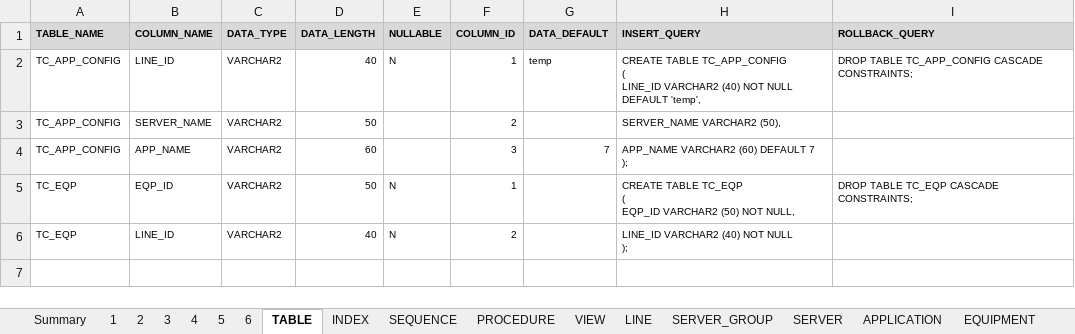
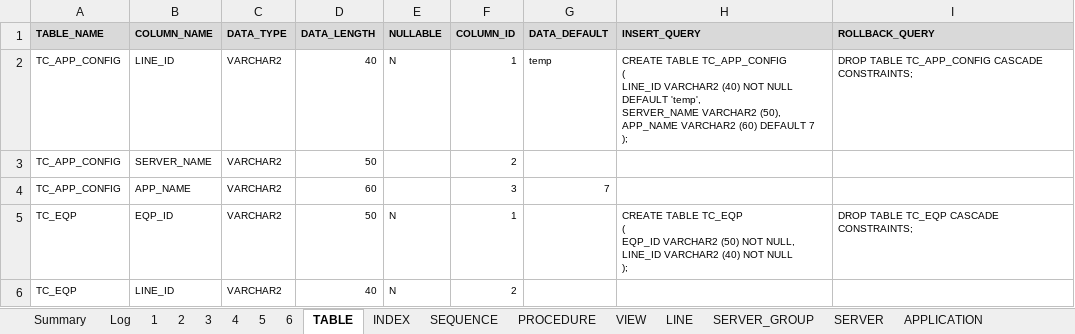
Before and after one commit to leeyounho/python_excel, an Excel workbook: TC_HELPER.xlsx, sheet TABLE, drawn as a sheet; values as stored, in another font and other column widths than the file's, no borders; ↵ is a line break in a cell; the diff names each change by its address in the sheet, - before the commit and + after, or states it on an @@ line.

```diff
--- a/TC_HELPER.xlsx (sheet TABLE)
+++ b/TC_HELPER.xlsx (sheet TABLE)
+sheet tab: Log
-H2 (INSERT_QUERY): …DEFAULT 'temp',
+H2 (INSERT_QUERY): …DEFAULT 'temp', ↵ SERVER_NAME VARCHAR2 (50), ↵ APP_NAME VARCHAR2 (60) DEFAULT 7 ↵ );
-H3 (INSERT_QUERY): SERVER_NAME VARCHAR2 (50),
+H3 (INSERT_QUERY): (empty)
-H4 (INSERT_QUERY): APP_NAME VARCHAR2 (60) DEFAULT 7 ↵ );
+H4 (INSERT_QUERY): (empty)
-H5 (INSERT_QUERY): …NOT NULL,
+H5 (INSERT_QUERY): …NOT NULL, ↵ LINE_ID VARCHAR2 (40) NOT NULL ↵ );
-H6 (INSERT_QUERY): LINE_ID VARCHAR2 (40) NOT NULL ↵ );
+H6 (INSERT_QUERY): (empty)
```
Also changed, not shown: charts or pictures, 1 other file.
